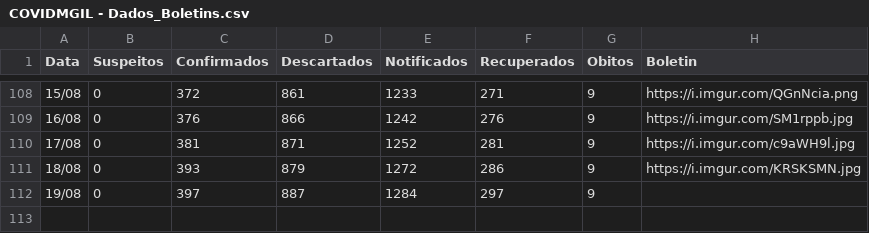
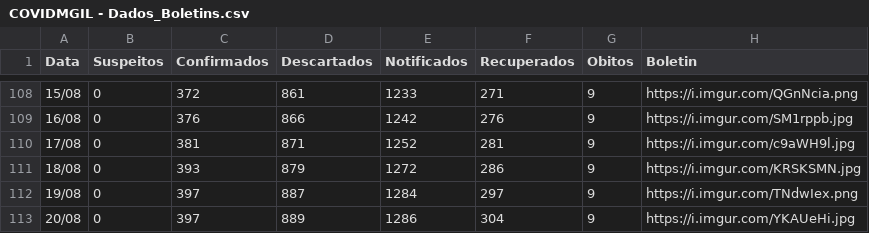
Before and after one commit to webalysson/covidmgil, a CSV file: dados/COVIDMGIL - Dados_Boletins.csv, drawn as a sheet; only a part is shown, gaps mark what is left out.

Commit message:
Dados atualizados 20/08

```diff
--- a/dados/COVIDMGIL - Dados_Boletins.csv
+++ b/dados/COVIDMGIL - Dados_Boletins.csv
@@ -111,2 +111,3 @@ Data,Suspeitos,Confirmados,Descartados,Notificados,Recuperados,Obitos,Boletin
 18/08,0,393,879,1272,286,9,https://i.imgur.com/KRSKSMN.jpg
-19/08,0,397,887,1284,297,9,
+19/08,0,397,887,1284,297,9,https://i.imgur.com/TNdwIex.png
+20/08,0,397,889,1286,304,9,https://i.imgur.com/YKAUeHi.jpg
```
